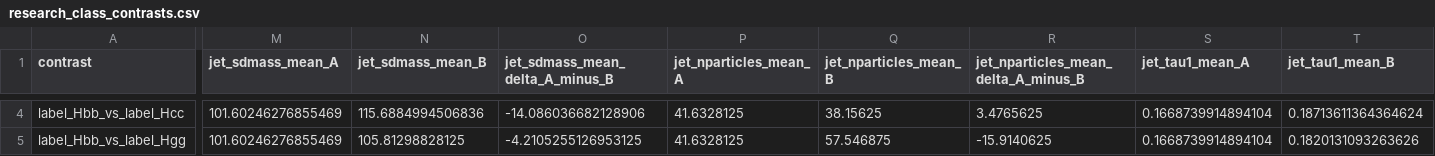
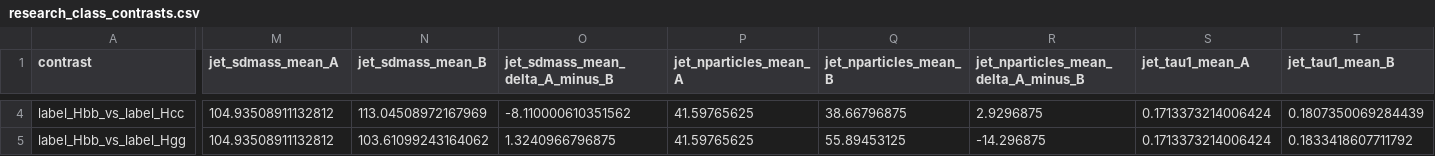
Before and after one commit to maxwelhelp/matrix_unified_system_particals, a CSV file: reports/latest/tables/research_class_contrasts.csv, drawn as a sheet; only a part is shown, gaps mark what is left out; the diff covers the shown part only; the diff names each change by its address in the sheet, - before the commit and + after, or states it on an @@ line.

```diff
--- a/reports/latest/tables/research_class_contrasts.csv
+++ b/reports/latest/tables/research_class_contrasts.csv
-M4:M5 (jet_sdmass_mean_A): 101.60246276855469
+M4:M5 (jet_sdmass_mean_A): 104.93508911132812
-N4 (jet_sdmass_mean_B): 115.6884994506836
+N4 (jet_sdmass_mean_B): 113.04508972167969
-O4 (jet_sdmass_mean_delta_A_minus_B): -14.086036682128906
+O4 (jet_sdmass_mean_delta_A_minus_B): -8.110000610351562
-P4:P5 (jet_nparticles_mean_A): 41.6328125
+P4:P5 (jet_nparticles_mean_A): 41.59765625
-Q4 (jet_nparticles_mean_B): 38.15625
+Q4 (jet_nparticles_mean_B): 38.66796875
-R4: 3.4765625
+R4: 2.9296875
-S4:S5 (jet_tau1_mean_A): 0.1668739914894104
+S4:S5 (jet_tau1_mean_A): 0.1713373214006424
-T4 (jet_tau1_mean_B): 0.18713611364364624
+T4 (jet_tau1_mean_B): 0.1807350069284439
-N5 (jet_sdmass_mean_B): 105.81298828125
+N5 (jet_sdmass_mean_B): 103.61099243164062
-O5 (jet_sdmass_mean_delta_A_minus_B): -4.2105255126953125
+O5 (jet_sdmass_mean_delta_A_minus_B): 1.3240966796875
-Q5 (jet_nparticles_mean_B): 57.546875
+Q5 (jet_nparticles_mean_B): 55.89453125
-R5: -15.9140625
+R5: -14.296875
-T5 (jet_tau1_mean_B): 0.1820131093263626
+T5 (jet_tau1_mean_B): 0.1833418607711792
```
Also changed, not shown: 110 edited cells elsewhere in this file, reports/latest/tables/research_edge_channel_heads.csv, reports/latest/tables/research_edge_channel_heads_per_class.csv, 4 other files.
